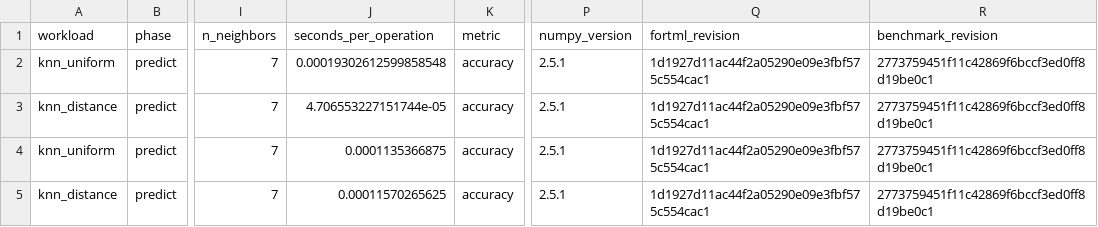
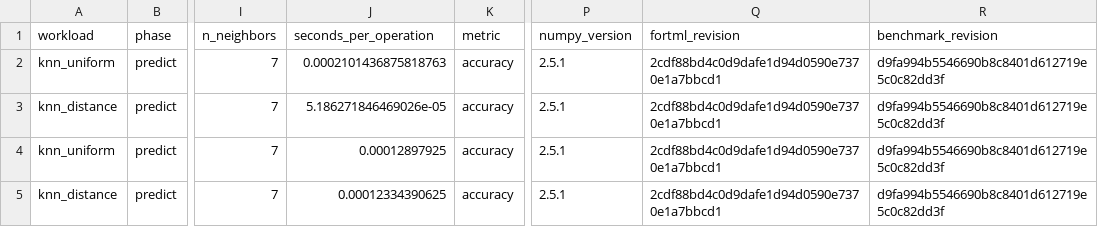
Before and after one commit to lazy-fortran/fortml-bench, a CSV file: results/knn.csv, drawn as a sheet; only a part is shown, gaps mark what is left out; the diff names each change by its address in the sheet, - before the commit and + after, or states it on an @@ line.

Commit message:
Refresh benchmark provenance after RMSprop release

```diff
--- a/results/knn.csv
+++ b/results/knn.csv
-J2 (seconds_per_operation): 0.00019302612599858548
+J2 (seconds_per_operation): 0.0002101436875818763
-Q2:Q5 (fortml_revision): 1d1927d11ac44f2a05290e09e3fbf575c554cac1
+Q2:Q5 (fortml_revision): 2cdf88bd4c0d9dafe1d94d0590e7370e1a7bbcd1
-R2:R5 (benchmark_revision): 2773759451f11c42869f6bccf3ed0ff8d19be0c1
+R2:R5 (benchmark_revision): d9fa994b5546690b8c8401d612719e5c0c82dd3f
-J3 (seconds_per_operation): 4.706553227151744e-05
+J3 (seconds_per_operation): 5.186271846469026e-05
-J4 (seconds_per_operation): 0.0001135366875
+J4 (seconds_per_operation): 0.00012897925
-J5 (seconds_per_operation): 0.00011570265625
+J5 (seconds_per_operation): 0.00012334390625
```
Also changed, not shown: results/gp_classification_training.csv, results/rmsprop.csv, 1 other file.
